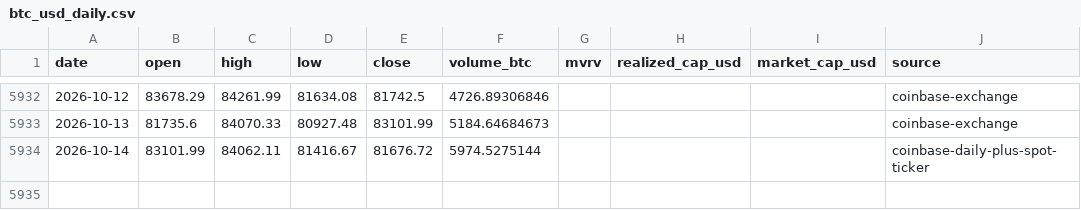
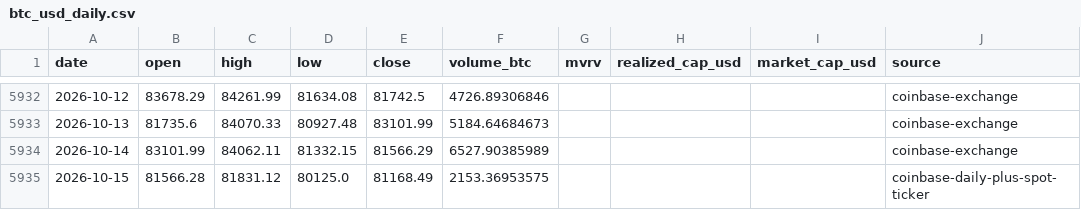
Before and after one commit to leescottd-crypto/Multi-Asset-Cycle-Dashboard, a CSV file: data/raw/btc_usd_daily.csv, drawn as a sheet; only a part is shown, gaps mark what is left out.

```diff
--- a/data/raw/btc_usd_daily.csv
+++ b/data/raw/btc_usd_daily.csv
@@ -5933,2 +5933,3 @@ date,open,high,low,close,volume_btc,mvrv,realized_cap_usd,market_cap_usd,source
 2026-10-13,81735.6,84070.33,80927.48,83101.99,5184.64684673,,,,coinbase-exchange
-2026-10-14,83101.99,84062.11,81416.67,81676.72,5974.5275144,,,,coinbase-daily-plus-spot-ticker
+2026-10-14,83101.99,84062.11,81332.15,81566.29,6527.90385989,,,,coinbase-exchange
+2026-10-15,81566.28,81831.12,80125.0,81168.49,2153.36953575,,,,coinbase-daily-plus-spot-ticker
```
Also changed, not shown: data/raw/btc.csv, data/raw/eth.csv, 55 other files.
